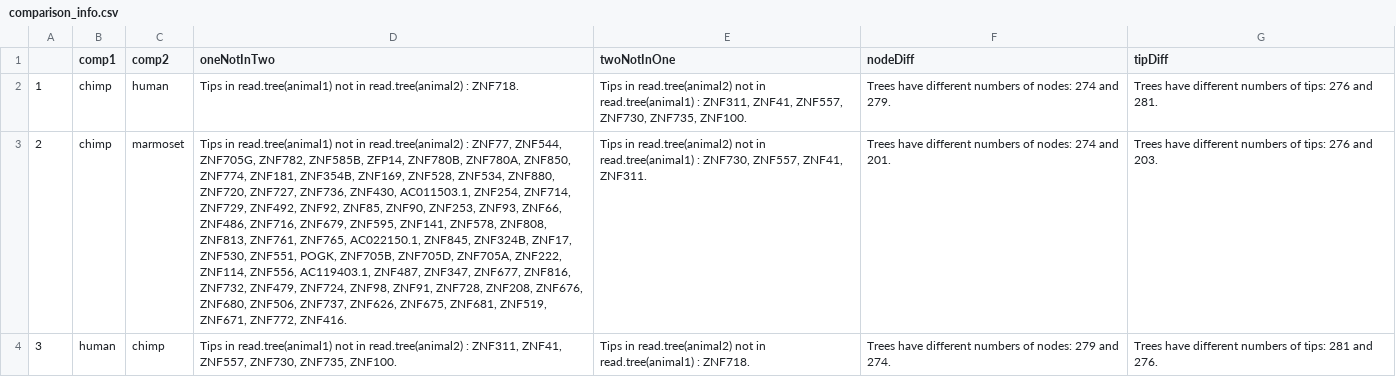
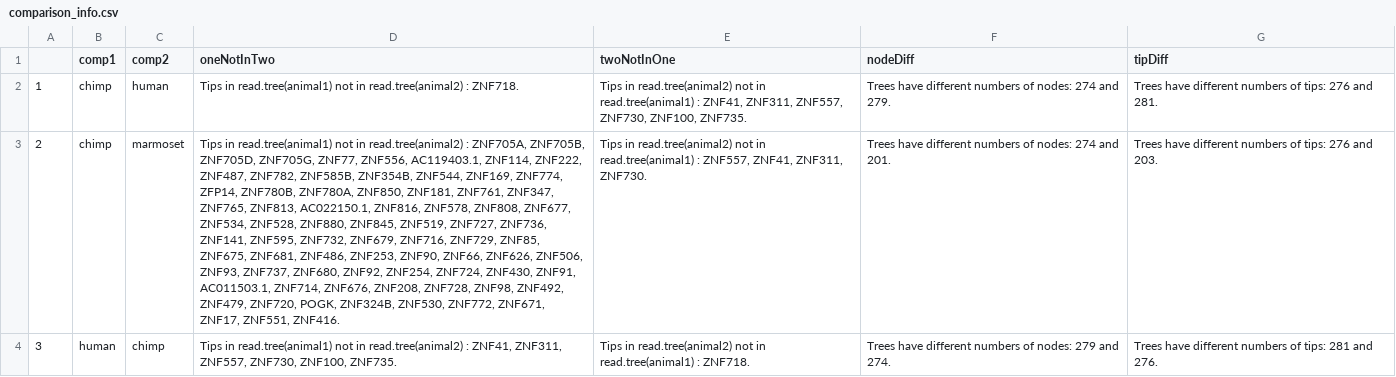
Before and after one commit to vpeddu/KRAB-liftover, a CSV file: uniprot_output_smash_fixed/comparison_info.csv (was uniprot_output/comparison_info.csv), drawn as a sheet; only a part is shown; the diff covers the shown part only; the diff names each change by its address in the sheet, - before the commit and + after, or states it on an @@ line.

```diff
--- a/uniprot_output/comparison_info.csv
+++ b/uniprot_output_smash_fixed/comparison_info.csv
-E2 (twoNotInOne): …read.tree(animal1) : ZNF311, ZNF41, ZNF557, ZNF730, ZNF735, ZNF100.
+E2 (twoNotInOne): …read.tree(animal1) : ZNF41, ZNF311, ZNF557, ZNF730, ZNF100, ZNF735.
-D3 (oneNotInTwo): …read.tree(animal2) : ZNF77, ZNF544, ZNF705G, ZNF782, ZNF585B, ZFP14, ZNF780B, ZNF780A, ZNF850, ZNF774, ZNF181, ZNF354B, ZNF169, ZNF528, ZNF534, ZNF880, ZNF720, ZNF727, ZNF736, ZNF430, AC011503.1, ZNF254, ZNF714, ZNF729, ZNF492, ZNF92, ZNF85, ZNF90, ZNF253, ZNF93, ZNF66, ZNF486, ZNF716, ZNF679, ZNF595, ZNF141, ZNF578, ZNF808, ZNF813, ZNF761, ZNF765, AC022150.1, ZNF845, ZNF324B, ZNF17, ZNF530, ZNF551, POGK, ZNF705B, ZNF705D, ZNF705A, ZNF222, ZNF114, ZNF556, AC119403.1, ZNF487, ZNF347, ZNF677, ZNF816, ZNF732, ZNF479, ZNF724, ZNF98, ZNF91, ZNF728, ZNF208, ZNF676, ZNF680, ZNF506, ZNF737, ZNF626, ZNF675, ZNF681, ZNF519, ZNF671, ZNF772, ZNF416.
+D3 (oneNotInTwo): …read.tree(animal2) : ZNF705A, ZNF705B, ZNF705D, ZNF705G, ZNF77, ZNF556, AC119403.1, ZNF114, ZNF222, ZNF487, ZNF782, ZNF585B, ZNF354B, ZNF544, ZNF169, ZNF774, ZFP14, ZNF780B, ZNF780A, ZNF850, ZNF181, ZNF761, ZNF347, ZNF765, ZNF813, AC022150.1, ZNF816, ZNF578, ZNF808, ZNF677, ZNF534, ZNF528, ZNF880, ZNF845, ZNF519, ZNF727, ZNF736, ZNF141, ZNF595, ZNF732, ZNF679, ZNF716, ZNF729, ZNF85, ZNF675, ZNF681, ZNF486, ZNF253, ZNF90, ZNF66, ZNF626, ZNF506, ZNF93, ZNF737, ZNF680, ZNF92, ZNF254, ZNF724, ZNF430, ZNF91, AC011503.1, ZNF714, ZNF676, ZNF208, ZNF728, ZNF98, ZNF492, ZNF479, ZNF720, POGK, ZNF324B, ZNF530, ZNF772, ZNF671, ZNF17, ZNF551, ZNF416.
-E3 (twoNotInOne): …read.tree(animal1) : ZNF730, ZNF557, ZNF41, ZNF311.
+E3 (twoNotInOne): …read.tree(animal1) : ZNF557, ZNF41, ZNF311, ZNF730.
-D4 (oneNotInTwo): …read.tree(animal2) : ZNF311, ZNF41, ZNF557, ZNF730, ZNF735, ZNF100.
+D4 (oneNotInTwo): …read.tree(animal2) : ZNF41, ZNF311, ZNF557, ZNF730, ZNF100, ZNF735.
```
Also changed, not shown: 4 edited cells elsewhere in this file, 17 other files.
